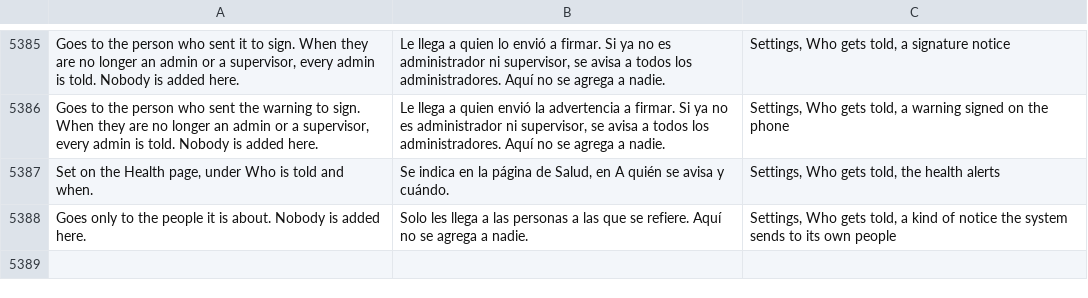
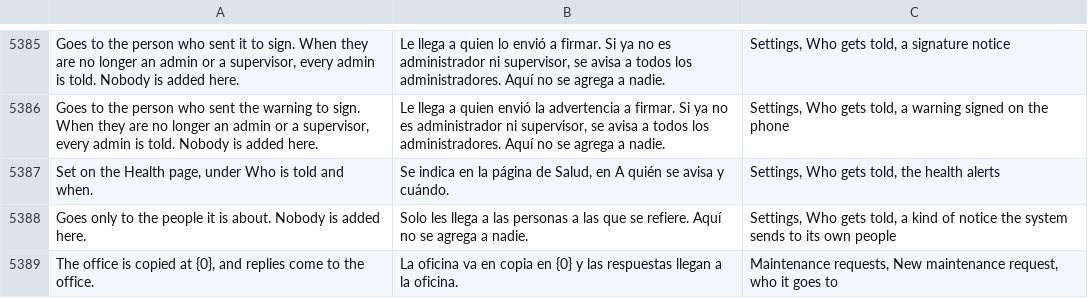
Before and after one commit to isouadda/ocsa-admin-dashboard, a CSV file: translation/dashboard_words.csv, drawn as a sheet; only a part is shown, gaps mark what is left out; the diff names each change by its address in the sheet, - before the commit and + after, or states it on an @@ line.

```diff
--- a/translation/dashboard_words.csv
+++ b/translation/dashboard_words.csv
+row 5389: The office is copied at {0}, and replies come to the office. | La oficina va en copia en {0} y las respuestas llegan a la oficina. | Maintenance requests, New maintenance request, who it goes to
```
Also changed, not shown: 18 other files.
